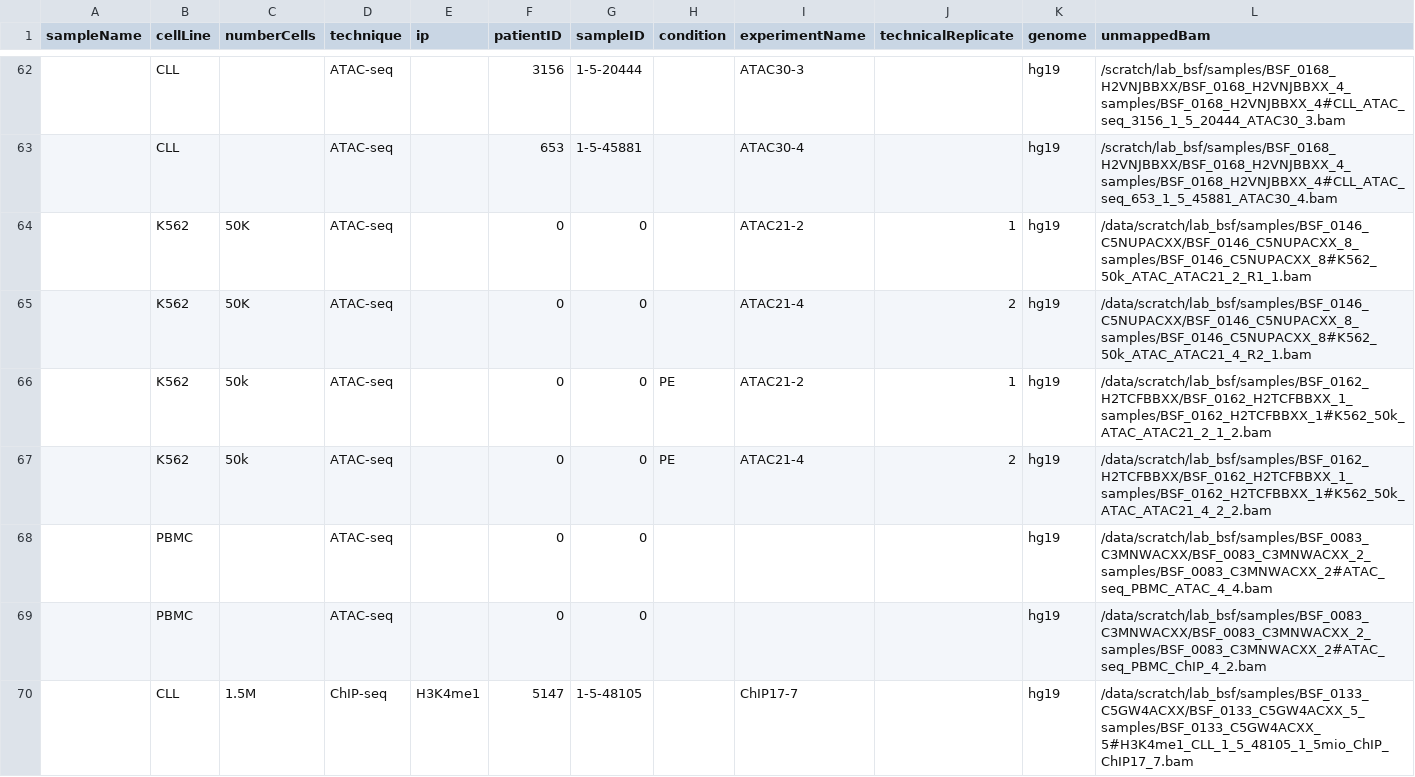
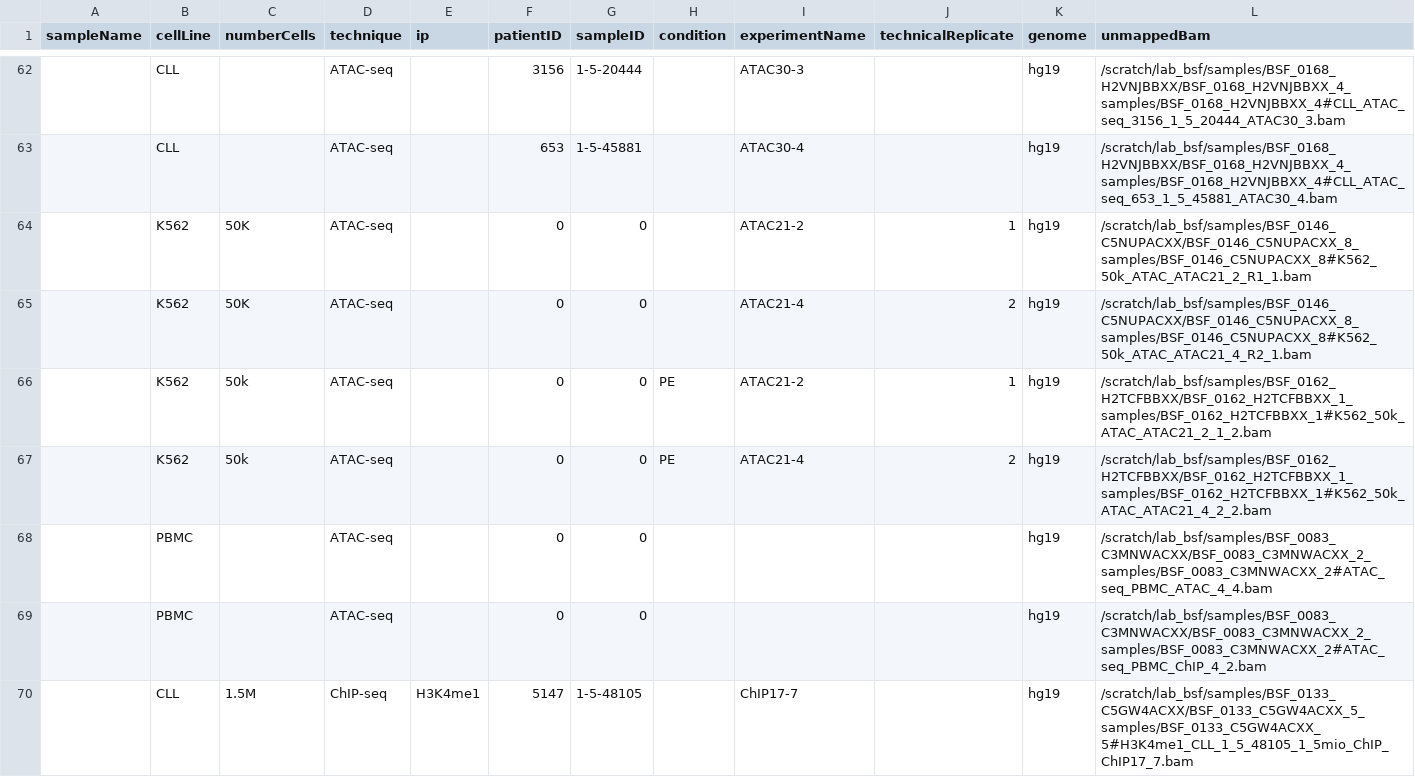
Before and after one commit to zeehio/cll-chromatin, a CSV file: metadata/sequencing_sample_annotation.csv, drawn as a sheet; only a part is shown, gaps mark what is left out; the diff covers the shown part only.

```diff
--- a/metadata/sequencing_sample_annotation.csv
+++ b/metadata/sequencing_sample_annotation.csv
@@ -64,7 +64,7 @@
-"","K562","50K","ATAC-seq","","0","0","","ATAC21-2","1","hg19","/data/scratch/lab_bsf/samples/BSF_0146_C5NUPACXX/BSF_0146_C5NUPACXX_8_samples/BSF_0146_C5NUPACXX_8#K562_50k_ATAC_ATAC21_2_R1_1.bam"
-"","K562","50K","ATAC-seq","","0","0","","ATAC21-4","2","hg19","/data/scratch/lab_bsf/samples/BSF_0146_C5NUPACXX/BSF_0146_C5NUPACXX_8_samples/BSF_0146_C5NUPACXX_8#K562_50k_ATAC_ATAC21_4_R2_1.bam"
-"","K562","50k","ATAC-seq","","0","0","PE","ATAC21-2","1","hg19","/data/scratch/lab_bsf/samples/BSF_0162_H2TCFBBXX/BSF_0162_H2TCFBBXX_1_samples/BSF_0162_H2TCFBBXX_1#K562_50k_ATAC_ATAC21_2_1_2.bam"
-"","K562","50k","ATAC-seq","","0","0","PE","ATAC21-4","2","hg19","/data/scratch/lab_bsf/samples/BSF_0162_H2TCFBBXX/BSF_0162_H2TCFBBXX_1_samples/BSF_0162_H2TCFBBXX_1#K562_50k_ATAC_ATAC21_4_2_2.bam"
-"","PBMC","","ATAC-seq","","0","0","","","","hg19","/data/scratch/lab_bsf/samples/BSF_0083_C3MNWACXX/BSF_0083_C3MNWACXX_2_samples/BSF_0083_C3MNWACXX_2#ATAC_seq_PBMC_ATAC_4_4.bam"
-"","PBMC","","ATAC-seq","","0","0","","","","hg19","/data/scratch/lab_bsf/samples/BSF_0083_C3MNWACXX/BSF_0083_C3MNWACXX_2_samples/BSF_0083_C3MNWACXX_2#ATAC_seq_PBMC_ChIP_4_2.bam"
-"","CLL","1.5M","ChIP-seq","H3K4me1","5147","1-5-48105","","ChIP17-7","","hg19","/data/scratch/lab_bsf/samples/BSF_0133_C5GW4ACXX/BSF_0133_C5GW4ACXX_5_samples/BSF_0133_C5GW4ACXX_5#H3K4me1_CLL_1_5_48105_1_5mio_ChIP_ChIP17_7.bam"
+,"K562","50K","ATAC-seq",,"0","0",,"ATAC21-2","1","hg19","/scratch/lab_bsf/samples/BSF_0146_C5NUPACXX/BSF_0146_C5NUPACXX_8_samples/BSF_0146_C5NUPACXX_8#K562_50k_ATAC_ATAC21_2_R1_1.bam"
+,"K562","50K","ATAC-seq",,"0","0",,"ATAC21-4","2","hg19","/scratch/lab_bsf/samples/BSF_0146_C5NUPACXX/BSF_0146_C5NUPACXX_8_samples/BSF_0146_C5NUPACXX_8#K562_50k_ATAC_ATAC21_4_R2_1.bam"
+,"K562","50k","ATAC-seq",,"0","0","PE","ATAC21-2","1","hg19","/scratch/lab_bsf/samples/BSF_0162_H2TCFBBXX/BSF_0162_H2TCFBBXX_1_samples/BSF_0162_H2TCFBBXX_1#K562_50k_ATAC_ATAC21_2_1_2.bam"
+,"K562","50k","ATAC-seq",,"0","0","PE","ATAC21-4","2","hg19","/scratch/lab_bsf/samples/BSF_0162_H2TCFBBXX/BSF_0162_H2TCFBBXX_1_samples/BSF_0162_H2TCFBBXX_1#K562_50k_ATAC_ATAC21_4_2_2.bam"
+,"PBMC",,"ATAC-seq",,"0","0",,,,"hg19","/scratch/lab_bsf/samples/BSF_0083_C3MNWACXX/BSF_0083_C3MNWACXX_2_samples/BSF_0083_C3MNWACXX_2#ATAC_seq_PBMC_ATAC_4_4.bam"
+,"PBMC",,"ATAC-seq",,"0","0",,,,"hg19","/scratch/lab_bsf/samples/BSF_0083_C3MNWACXX/BSF_0083_C3MNWACXX_2_samples/BSF_0083_C3MNWACXX_2#ATAC_seq_PBMC_ChIP_4_2.bam"
+,"CLL","1.5M","ChIP-seq","H3K4me1","5147","1-5-48105",,"ChIP17-7",,"hg19","/scratch/lab_bsf/samples/BSF_0133_C5GW4ACXX/BSF_0133_C5GW4ACXX_5_samples/BSF_0133_C5GW4ACXX_5#H3K4me1_CLL_1_5_48105_1_5mio_ChIP_ChIP17_7.bam"
```
Also changed, not shown: 21 edited cells elsewhere in this file.
